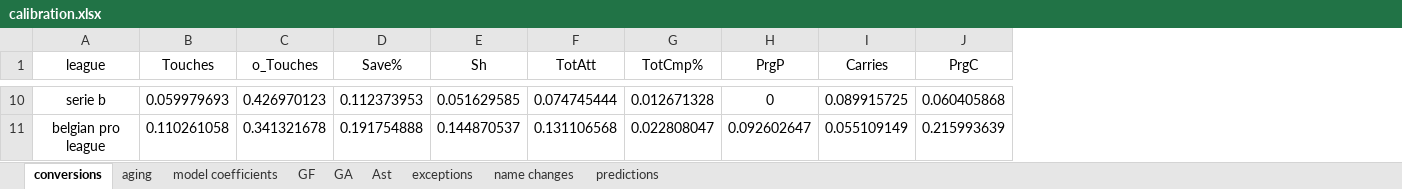
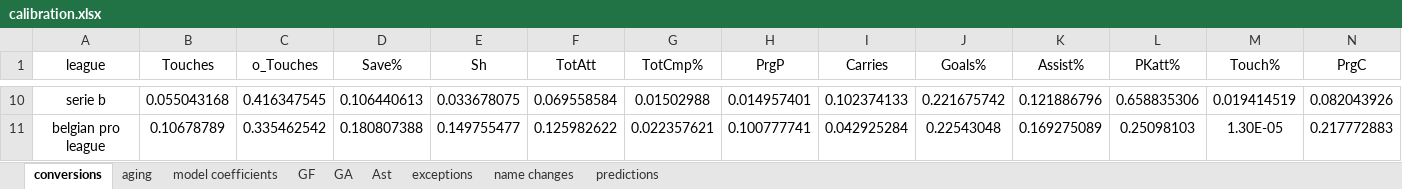
Before and after one commit to Uttam2007110/Football-Projections, an Excel workbook: calibration.xlsx, sheet conversions, drawn as a sheet; only a part is shown, gaps mark what is left out; values as stored, in another font and other column widths than the file's, no borders; addresses are those after the commit; the diff covers the shown part only; the diff names each change by its address in the sheet, - before the commit and + after, or states it on an @@ line.

```diff
--- a/calibration.xlsx (sheet conversions)
+++ b/calibration.xlsx (sheet conversions)
+column J (Goals%), rows 10-11: 0.221675742 | 0.22543048
+column K (Assist%), rows 10-11: 0.121886796 | 0.169275089
+column L (PKatt%), rows 10-11: 0.658835306 | 0.25098103
+column M (Touch%), rows 10-11: 0.019414519 | 1.30E-05
-B10 (Touches): 0.059979693
+B10 (Touches): 0.055043168
-C10 (o_Touches): 0.426970123
+C10 (o_Touches): 0.416347545
-D10 (Save%): 0.112373953
+D10 (Save%): 0.106440613
-E10 (Sh): 0.051629585
+E10 (Sh): 0.033678075
-F10 (TotAtt): 0.074745444
+F10 (TotAtt): 0.069558584
-G10 (TotCmp%): 0.012671328
+G10 (TotCmp%): 0.01502988
-H10 (PrgP): 0
+H10 (PrgP): 0.014957401
-I10 (Carries): 0.089915725
+I10 (Carries): 0.102374133
-N10 (PrgC): 0.060405868
+N10 (PrgC): 0.082043926
-B11 (Touches): 0.110261058
+B11 (Touches): 0.10678789
-C11 (o_Touches): 0.341321678
+C11 (o_Touches): 0.335462542
-D11 (Save%): 0.191754888
+D11 (Save%): 0.180807388
-E11 (Sh): 0.144870537
+E11 (Sh): 0.149755477
-F11 (TotAtt): 0.131106568
+F11 (TotAtt): 0.125982622
-G11 (TotCmp%): 0.022808047
+G11 (TotCmp%): 0.022357621
-H11 (PrgP): 0.092602647
+H11 (PrgP): 0.100777741
-I11 (Carries): 0.055109149
+I11 (Carries): 0.042925284
-N11 (PrgC): 0.215993639
+N11 (PrgC): 0.217772883
```
Also changed, not shown: 6 added rows, 6 removed rows and 164 edited cells elsewhere in this sheet, 2 other files.
